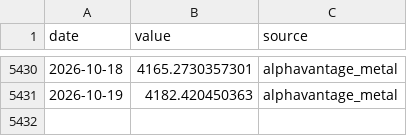
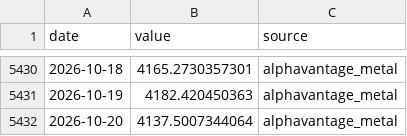
Before and after one commit to seyfettinkarakaya/maliSK, a CSV file: data/market/gold_usd.csv, drawn as a sheet; only a part is shown, gaps mark what is left out.

```diff
--- a/data/market/gold_usd.csv
+++ b/data/market/gold_usd.csv
@@ -5431 +5431,2 @@ date,value,source
 2026-10-19,4182.420450363,alphavantage_metal
+2026-10-20,4137.5007344064,alphavantage_metal
```
Also changed, not shown: data/market/msci_acwi.csv, data/market/msci_acwi_islamic.csv, 23 other files.
